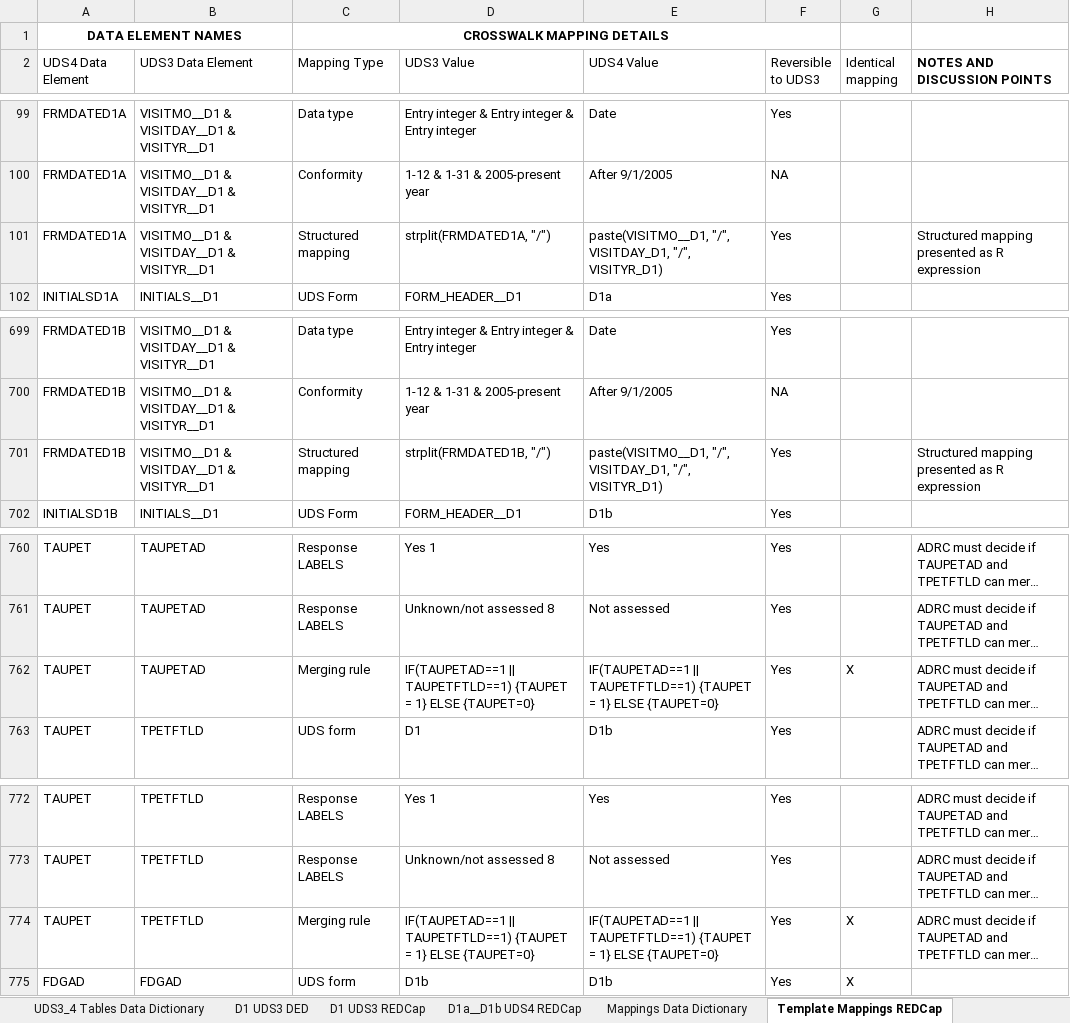
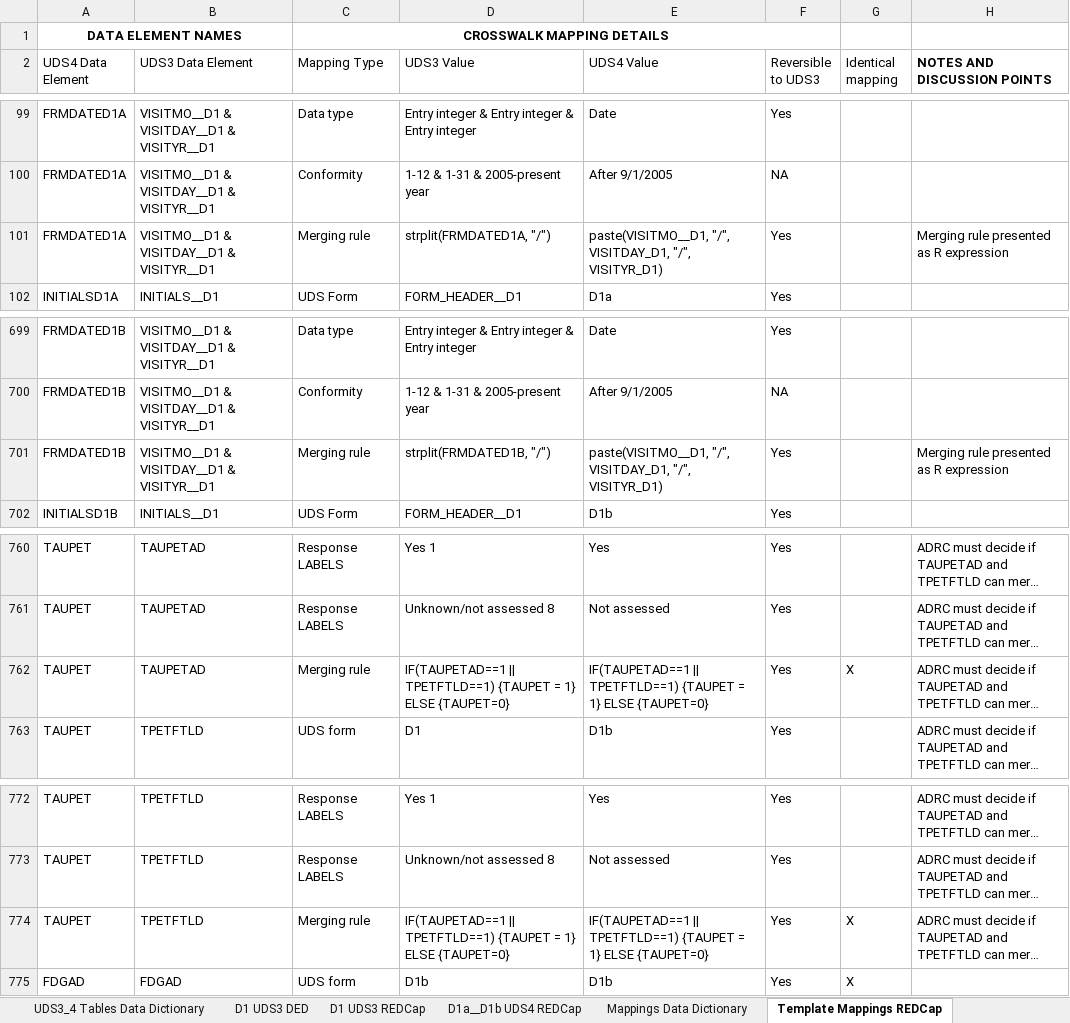
Before and after one commit to UAB-ADRC/UDS4_Cross_Walker, an Excel workbook: Crosswalk/D1a_D1b_UDS4_programmatic_crosswalk.xlsx, sheet Template Mappings REDCap, drawn as a sheet; only a part is shown, gaps mark what is left out; long unchanged cells end in …; values as stored, in another font and other column widths than the file's, no borders; conditional formats not drawn; the diff names each change by its address in the sheet, - before the commit and + after, or states it on an @@ line.

```diff
--- a/Crosswalk/D1a_D1b_UDS4_programmatic_crosswalk.xlsx (sheet Template Mappings REDCap)
+++ b/Crosswalk/D1a_D1b_UDS4_programmatic_crosswalk.xlsx (sheet Template Mappings REDCap)
-C101 (Mapping Type): Structured mapping
+C101 (Mapping Type): Merging rule
-H101 (NOTES AND DISCUSSION POINTS): Structured mapping presented as R expression
+H101 (NOTES AND DISCUSSION POINTS): Merging rule presented as R expression
-C701 (Mapping Type): Structured mapping
+C701 (Mapping Type): Merging rule
-H701 (NOTES AND DISCUSSION POINTS): Structured mapping presented as R expression
+H701 (NOTES AND DISCUSSION POINTS): Merging rule presented as R expression
-D762 (UDS3 Value): IF(TAUPETAD==1 || TAUPETFTLD==1) {TAUPET =…
+D762 (UDS3 Value): IF(TAUPETAD==1 || TPETFTLD==1) {TAUPET =…
-E762 (UDS4 Value): IF(TAUPETAD==1 || TAUPETFTLD==1) {TAUPET =…
+E762 (UDS4 Value): IF(TAUPETAD==1 || TPETFTLD==1) {TAUPET =…
-D774 (UDS3 Value): IF(TAUPETAD==1 || TAUPETFTLD==1) {TAUPET =…
+D774 (UDS3 Value): IF(TAUPETAD==1 || TPETFTLD==1) {TAUPET =…
-E774 (UDS4 Value): IF(TAUPETAD==1 || TAUPETFTLD==1) {TAUPET =…
+E774 (UDS4 Value): IF(TAUPETAD==1 || TPETFTLD==1) {TAUPET =…
```
Also changed, not shown: sheet D1a__D1b UDS4 REDCap, 1 other file.
